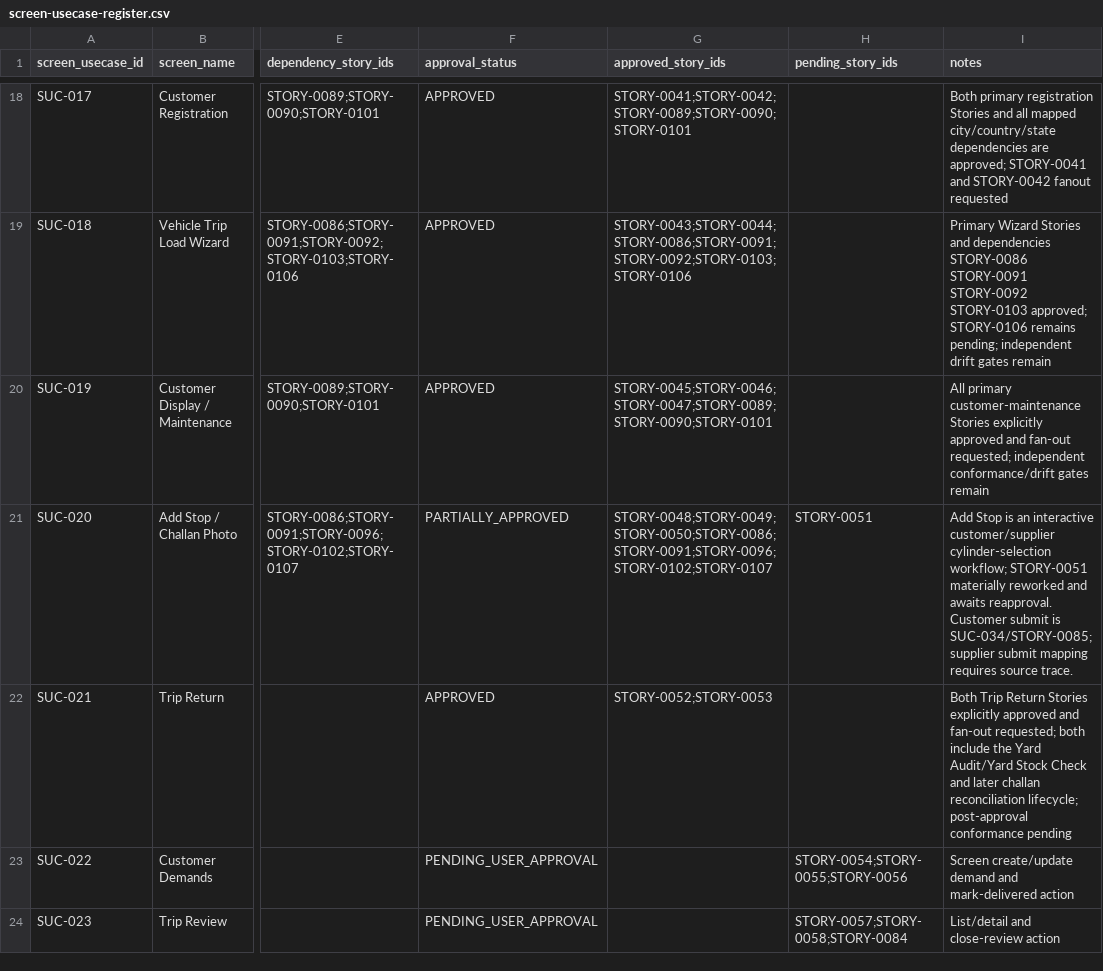
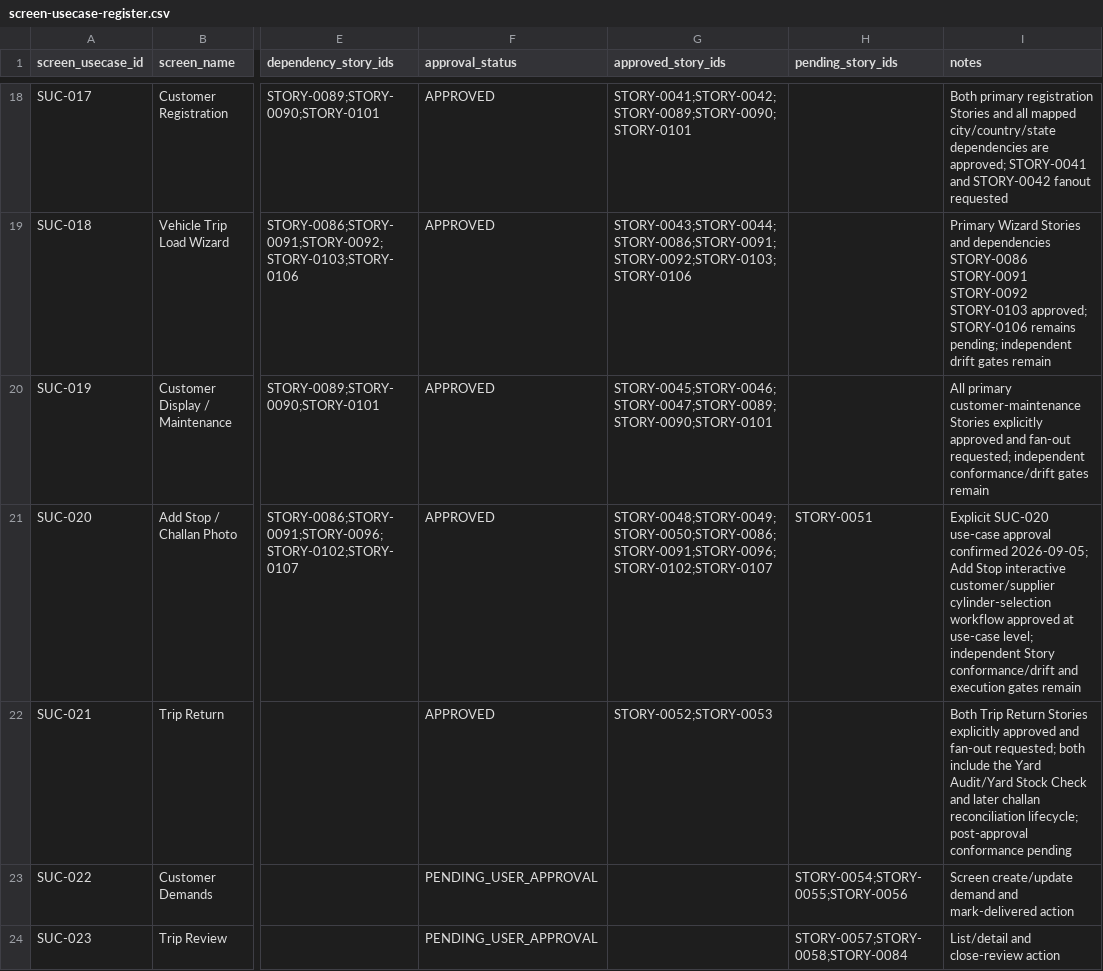
Before and after one commit to vvekselva/CylindnderManagementDependcies, a CSV file: BL-002/screen-usecase-register.csv, drawn as a sheet; only a part is shown, gaps mark what is left out; the diff names each change by its address in the sheet, - before the commit and + after, or states it on an @@ line.

Commit message:
Reconcile SUC-020 CSV approval projection

```diff
--- a/BL-002/screen-usecase-register.csv
+++ b/BL-002/screen-usecase-register.csv
-F21 (approval_status): PARTIALLY_APPROVED
+F21 (approval_status): APPROVED
-I21 (notes): Add Stop is an interactive customer/supplier cylinder-selection workflow; STORY-0051 materially reworked and awaits reapproval. Customer submit is SUC-034/STORY-0085; supplier submit mapping requires source trace.
+I21 (notes): Explicit SUC-020 use-case approval confirmed 2026-09-05; Add Stop interactive customer/supplier cylinder-selection workflow approved at use-case level; independent Story conformance/drift and execution gates remain
```
